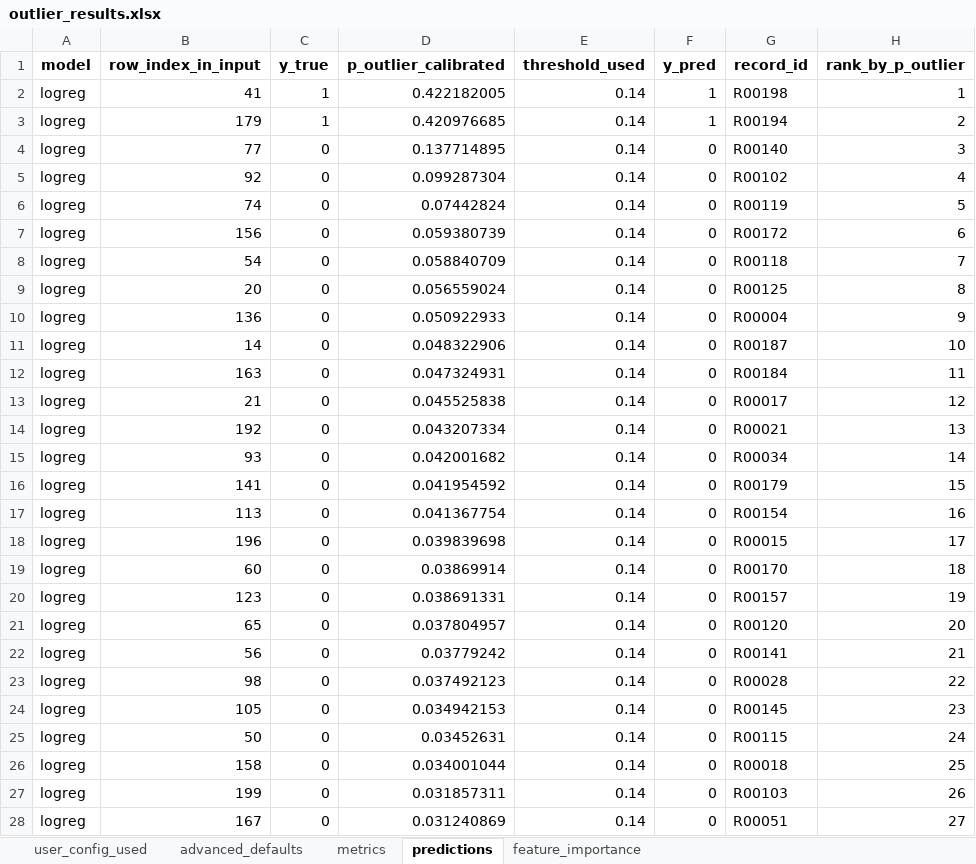
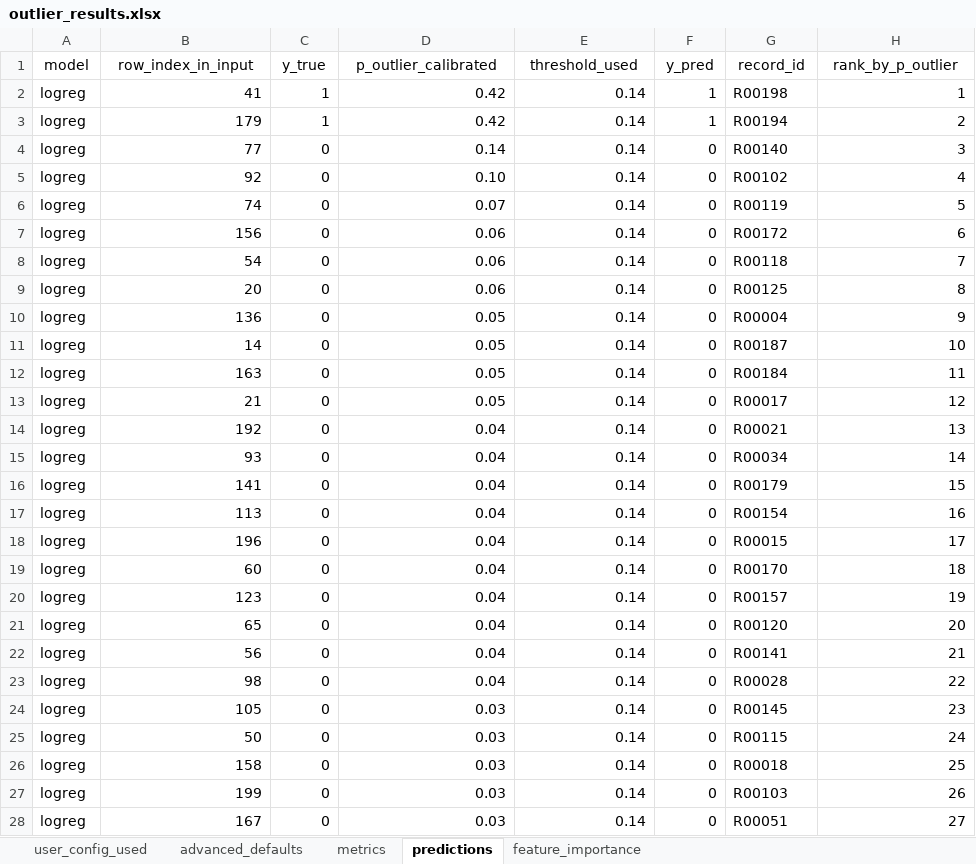
Before and after one commit to penguinsolver/Outlier_detection, an Excel workbook: outlier_results.xlsx, sheet predictions, drawn as a sheet; only a part is shown; values as stored, in another font and other column widths than the file's, no borders; the diff covers the shown part only; the diff names each change by its address in the sheet, - before the commit and + after, or states it on an @@ line.

```diff
--- a/outlier_results.xlsx (sheet predictions)
+++ b/outlier_results.xlsx (sheet predictions)
-A1:H1 bold: on
+A1:H1 bold: off
-D2 (p_outlier_calibrated): 0.422182005
+D2 (p_outlier_calibrated): 0.42
-D3 (p_outlier_calibrated): 0.420976685
+D3 (p_outlier_calibrated): 0.42
-D4 (p_outlier_calibrated): 0.137714895
+D4 (p_outlier_calibrated): 0.14
-D5 (p_outlier_calibrated): 0.099287304
+D5 (p_outlier_calibrated): 0.10
-D6 (p_outlier_calibrated): 0.07442824
+D6 (p_outlier_calibrated): 0.07
-D7 (p_outlier_calibrated): 0.059380739
+D7 (p_outlier_calibrated): 0.06
-D8 (p_outlier_calibrated): 0.058840709
+D8 (p_outlier_calibrated): 0.06
-D9 (p_outlier_calibrated): 0.056559024
+D9 (p_outlier_calibrated): 0.06
-D10 (p_outlier_calibrated): 0.050922933
+D10 (p_outlier_calibrated): 0.05
-D11 (p_outlier_calibrated): 0.048322906
+D11 (p_outlier_calibrated): 0.05
-D12 (p_outlier_calibrated): 0.047324931
+D12 (p_outlier_calibrated): 0.05
-D13 (p_outlier_calibrated): 0.045525838
+D13 (p_outlier_calibrated): 0.05
-D14 (p_outlier_calibrated): 0.043207334
+D14 (p_outlier_calibrated): 0.04
-D15 (p_outlier_calibrated): 0.042001682
+D15 (p_outlier_calibrated): 0.04
-D16 (p_outlier_calibrated): 0.041954592
+D16 (p_outlier_calibrated): 0.04
-D17 (p_outlier_calibrated): 0.041367754
+D17 (p_outlier_calibrated): 0.04
-D18 (p_outlier_calibrated): 0.039839698
+D18 (p_outlier_calibrated): 0.04
-D19 (p_outlier_calibrated): 0.03869914
+D19 (p_outlier_calibrated): 0.04
-D20 (p_outlier_calibrated): 0.038691331
+D20 (p_outlier_calibrated): 0.04
-D21 (p_outlier_calibrated): 0.037804957
+D21 (p_outlier_calibrated): 0.04
-D22 (p_outlier_calibrated): 0.03779242
+D22 (p_outlier_calibrated): 0.04
-D23 (p_outlier_calibrated): 0.037492123
+D23 (p_outlier_calibrated): 0.04
-D24 (p_outlier_calibrated): 0.034942153
+D24 (p_outlier_calibrated): 0.03
-D25 (p_outlier_calibrated): 0.03452631
+D25 (p_outlier_calibrated): 0.03
-D26 (p_outlier_calibrated): 0.034001044
+D26 (p_outlier_calibrated): 0.03
-D27 (p_outlier_calibrated): 0.031857311
+D27 (p_outlier_calibrated): 0.03
-D28 (p_outlier_calibrated): 0.031240869
+D28 (p_outlier_calibrated): 0.03
```
Also changed, not shown: 93 edited cells elsewhere in this sheet, sheet feature_importance, sheet metrics, sheet advanced_defaults, sheet user_config_used.
